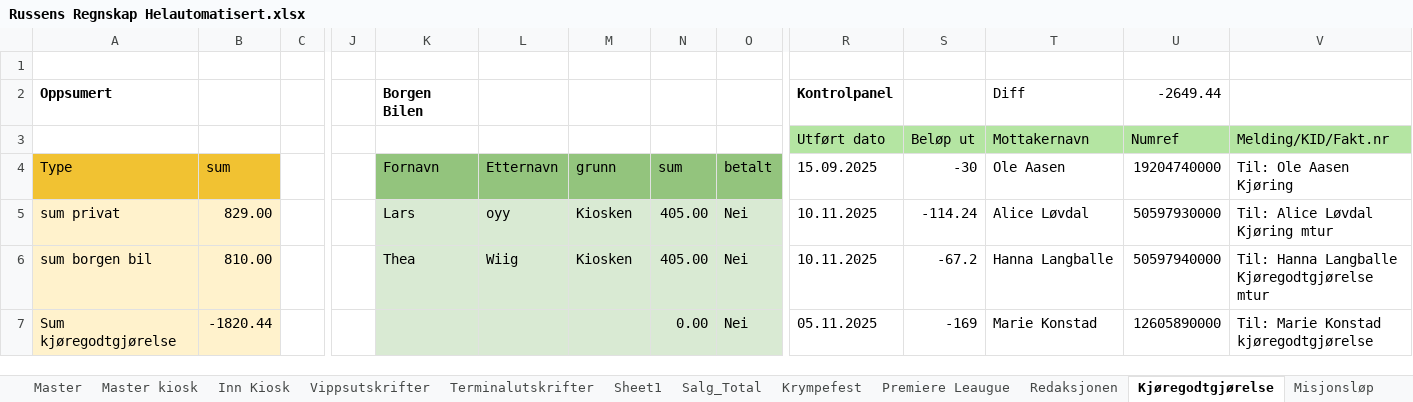
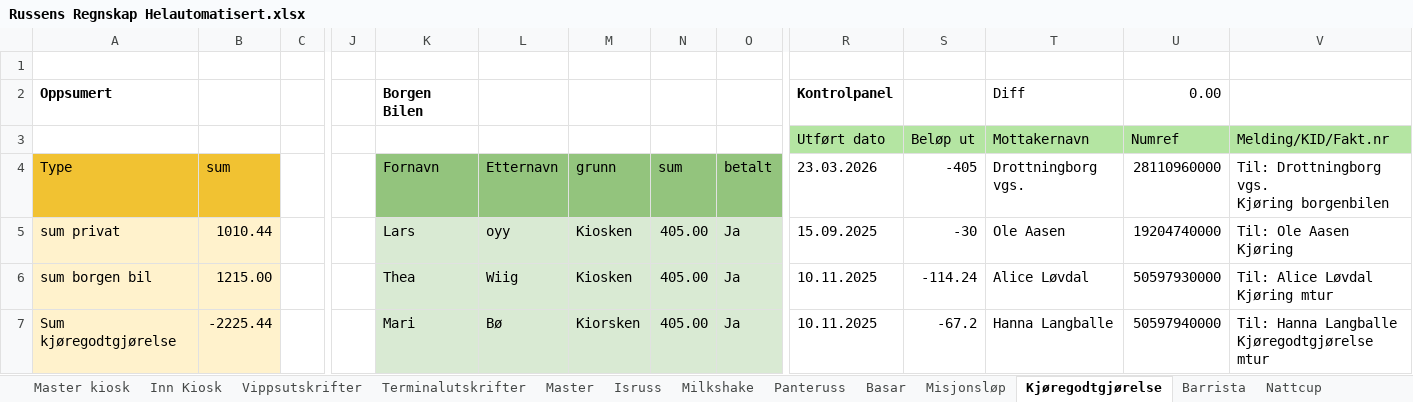
Before and after one commit to CarlMartinL/Russens-regnskap, an Excel workbook: Regnskap/Russens Regnskap Helautomatisert.xlsx, sheet Kjøregodtgjørelse, drawn as a sheet; only a part is shown, gaps mark what is left out; values as stored, in another font and other column widths than the file's, no borders; ↵ is a line break in a cell; the diff covers the shown part only; the diff names each change by its address in the sheet, - before the commit and + after, or states it on an @@ line.

```diff
--- a/Regnskap/Russens Regnskap Helautomatisert.xlsx (sheet Kjøregodtgjørelse)
+++ b/Regnskap/Russens Regnskap Helautomatisert.xlsx (sheet Kjøregodtgjørelse)
-sheet tab: Sheet1
@@ sheet tab hidden: Salg_Total @@
@@ sheet tab order changed: Master kiosk | Inn Kiosk | Vippsutskrifter | Terminalutskrifter | Master | Isruss | Milkshake | Panteruss | Basar | Misjonsløp | Kjøregodtgjørelse | Barrista | Nattcup @@
-U2: -2649.44
+U2: 0.00
-R4: 15.09.2025
+R4: 23.03.2026
-S4: -30
+S4: -405
-T4: Ole Aasen
+T4: Drottningborg vgs.
-U4: 19204740000
+U4: 28110960000
-V4: Til: Ole Aasen ↵ Kjøring
+V4: Til: Drottningborg vgs. ↵ Kjøring borgenbilen
-B5: 829.00
+B5: 1010.44
-O5:O7: Nei
+O5:O7: Ja
-R5: 10.11.2025
+R5: 15.09.2025
-S5: -114.24
+S5: -30
-T5: Alice Løvdal
+T5: Ole Aasen
-U5: 50597930000
+U5: 19204740000
-V5: Til: Alice Løvdal ↵ Kjøring mtur
+V5: Til: Ole Aasen ↵ Kjøring
-B6: 810.00
+B6: 1215.00
-S6: -67.2
+S6: -114.24
-T6: Hanna Langballe
+T6: Alice Løvdal
-U6: 50597940000
+U6: 50597930000
-V6: Til: Hanna Langballe ↵ Kjøregodtgjørelse mtur
+V6: Til: Alice Løvdal ↵ Kjøring mtur
-B7: -1820.44
+B7: -2225.44
-K7: (empty)
+K7: Mari
-L7: (empty)
+L7: Bø
-M7: (empty)
+M7: Kiorsken
-N7: 0.00
+N7: 405.00
-R7: 05.11.2025
+R7: 10.11.2025
-S7: -169
+S7: -67.2
-T7: Marie Konstad
+T7: Hanna Langballe
-U7: 12605890000
+U7: 50597940000
-V7: Til: Marie Konstad ↵ kjøregodtgjørelse
+V7: Til: Hanna Langballe ↵ Kjøregodtgjørelse mtur
```
Also changed, not shown: 1 added row, 1 removed row and 12 edited cells elsewhere in this sheet, sheet Master, sheet Vippsutskrifter, sheet Milkshake, sheet Terminalutskrifter, sheet Basar, sheet Inn Kiosk, 6 more sheets, other sheet tabs, formulas that keep their value, Transaksjoner.xlsx, python.xlsx, 2 other files.
